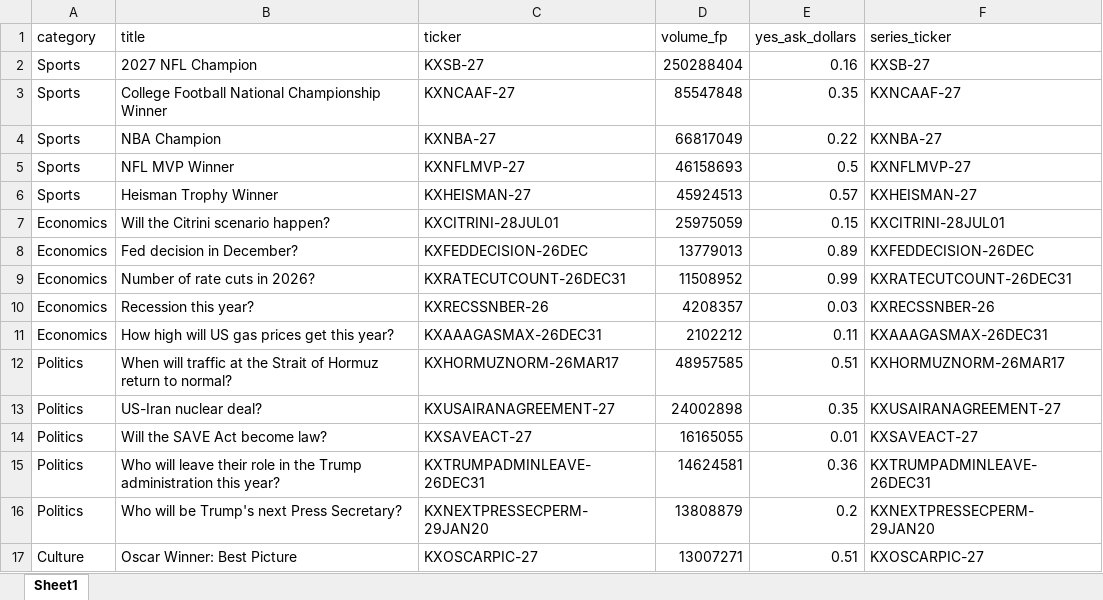
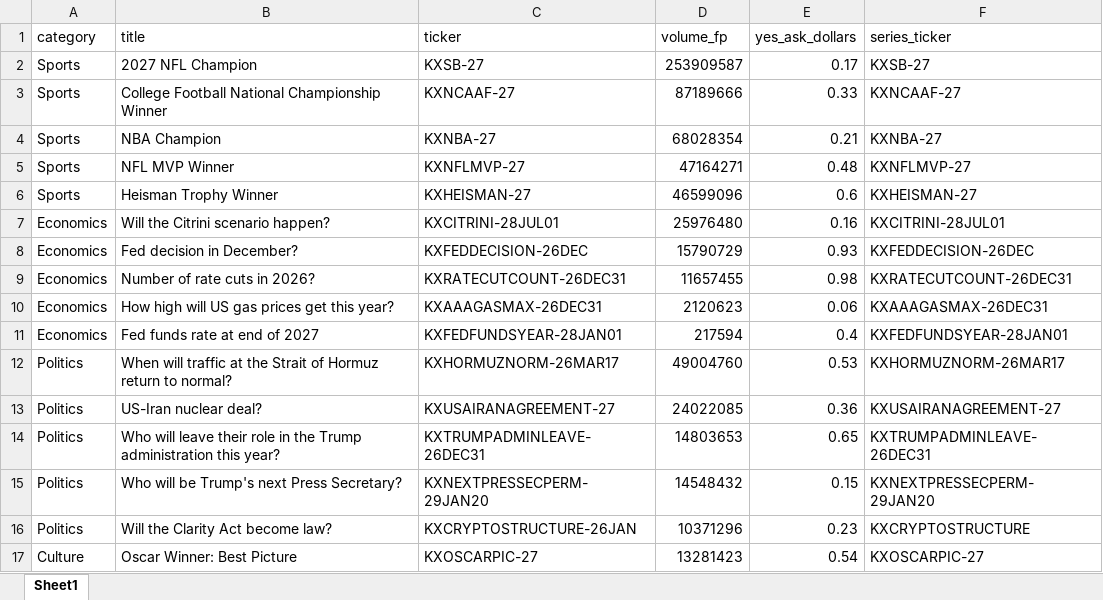
Before and after one commit to scowlfaceq02/afg-scorecard, an Excel workbook: data/raw_markets.xlsx, sheet Sheet1, drawn as a sheet; only a part is shown; values as stored, in another font and other column widths than the file's, no borders; removed rows and columns are numbered as before the commit, all else as after; the diff covers the shown part only; the diff names each change by its address in the sheet, - before the commit and + after, or states it on an @@ line.

```diff
--- a/data/raw_markets.xlsx (sheet Sheet1)
+++ b/data/raw_markets.xlsx (sheet Sheet1)
-D2 (volume_fp): 250288404
+D2 (volume_fp): 253909587
-E2 (yes_ask_dollars): 0.16
+E2 (yes_ask_dollars): 0.17
-D3 (volume_fp): 85547848
+D3 (volume_fp): 87189666
-E3 (yes_ask_dollars): 0.35
+E3 (yes_ask_dollars): 0.33
-D4 (volume_fp): 66817049
+D4 (volume_fp): 68028354
-E4 (yes_ask_dollars): 0.22
+E4 (yes_ask_dollars): 0.21
-D5 (volume_fp): 46158693
+D5 (volume_fp): 47164271
-E5 (yes_ask_dollars): 0.5
+E5 (yes_ask_dollars): 0.48
-D6 (volume_fp): 45924513
+D6 (volume_fp): 46599096
-E6 (yes_ask_dollars): 0.57
+E6 (yes_ask_dollars): 0.6
-D7 (volume_fp): 25975059
+D7 (volume_fp): 25976480
-E7 (yes_ask_dollars): 0.15
+E7 (yes_ask_dollars): 0.16
-D8 (volume_fp): 13779013
+D8 (volume_fp): 15790729
-E8 (yes_ask_dollars): 0.89
+E8 (yes_ask_dollars): 0.93
-D9 (volume_fp): 11508952
+D9 (volume_fp): 11657455
-E9 (yes_ask_dollars): 0.99
+E9 (yes_ask_dollars): 0.98
-row 10: Economics | Recession this year? | KXRECSSNBER-26 | 4208357 | 0.03 | KXRECSSNBER-26
-D10 (volume_fp): 2102212
+D10 (volume_fp): 2120623
-E10 (yes_ask_dollars): 0.11
+E10 (yes_ask_dollars): 0.06
+row 11: Economics | Fed funds rate at end of 2027 | KXFEDFUNDSYEAR-28JAN01 | 217594 | 0.4 | KXFEDFUNDSYEAR-28JAN01
-D12 (volume_fp): 48957585
+D12 (volume_fp): 49004760
-E12 (yes_ask_dollars): 0.51
+E12 (yes_ask_dollars): 0.53
-D13 (volume_fp): 24002898
+D13 (volume_fp): 24022085
-E13 (yes_ask_dollars): 0.35
+E13 (yes_ask_dollars): 0.36
-row 14: Politics | Will the SAVE Act become law? | KXSAVEACT-27 | 16165055 | 0.01 | KXSAVEACT-27
-D14 (volume_fp): 14624581
+D14 (volume_fp): 14803653
-E14 (yes_ask_dollars): 0.36
+E14 (yes_ask_dollars): 0.65
-D15 (volume_fp): 13808879
+D15 (volume_fp): 14548432
-E15 (yes_ask_dollars): 0.2
+E15 (yes_ask_dollars): 0.15
+row 16: Politics | Will the Clarity Act become law? | KXCRYPTOSTRUCTURE-26JAN | 10371296 | 0.23 | KXCRYPTOSTRUCTURE
-D17 (volume_fp): 13007271
+D17 (volume_fp): 13281423
-E17 (yes_ask_dollars): 0.51
+E17 (yes_ask_dollars): 0.54
```
Also changed, not shown: 4 added rows, 4 removed rows and 7 edited cells elsewhere in this sheet, data/final_report.xlsx, 19 other files.
